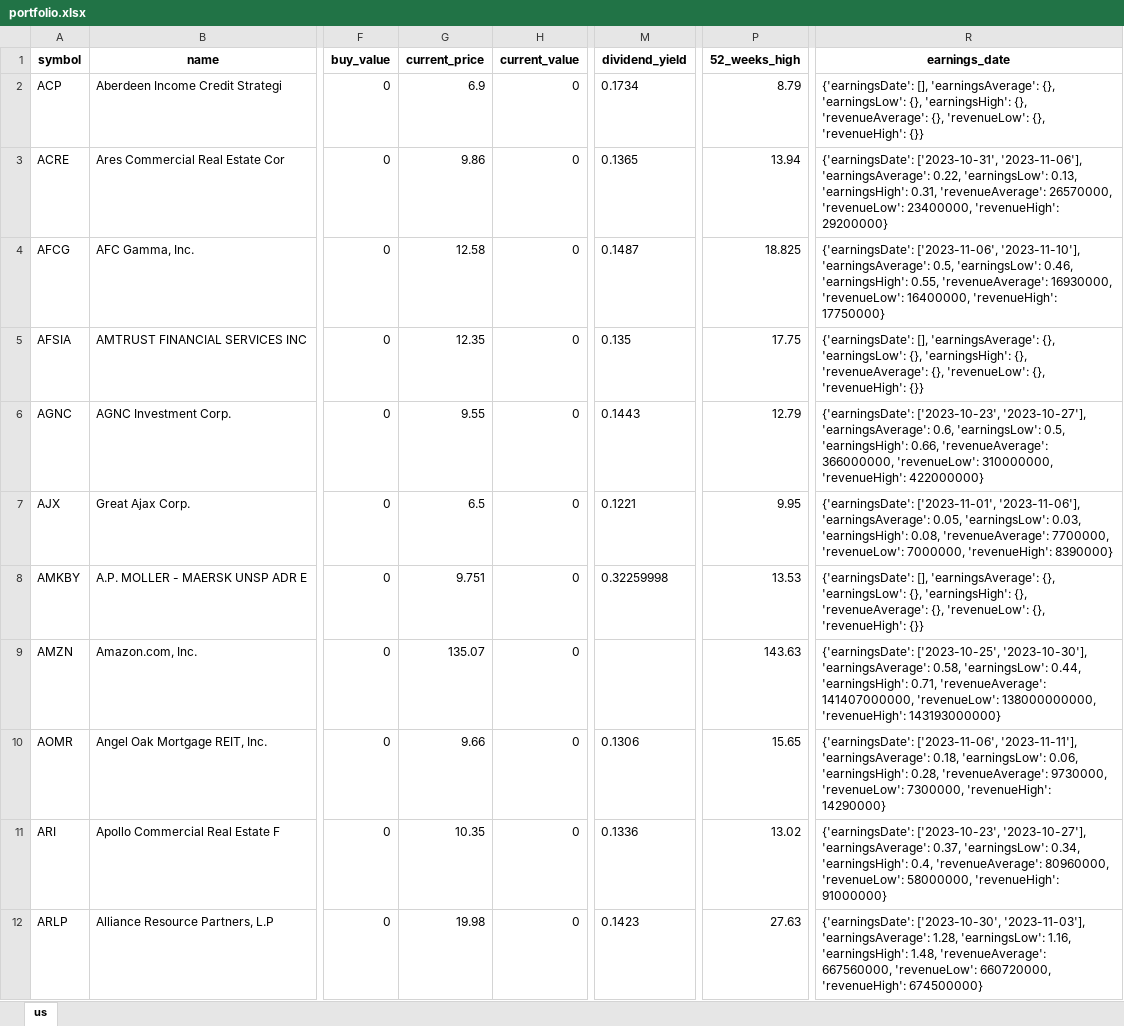
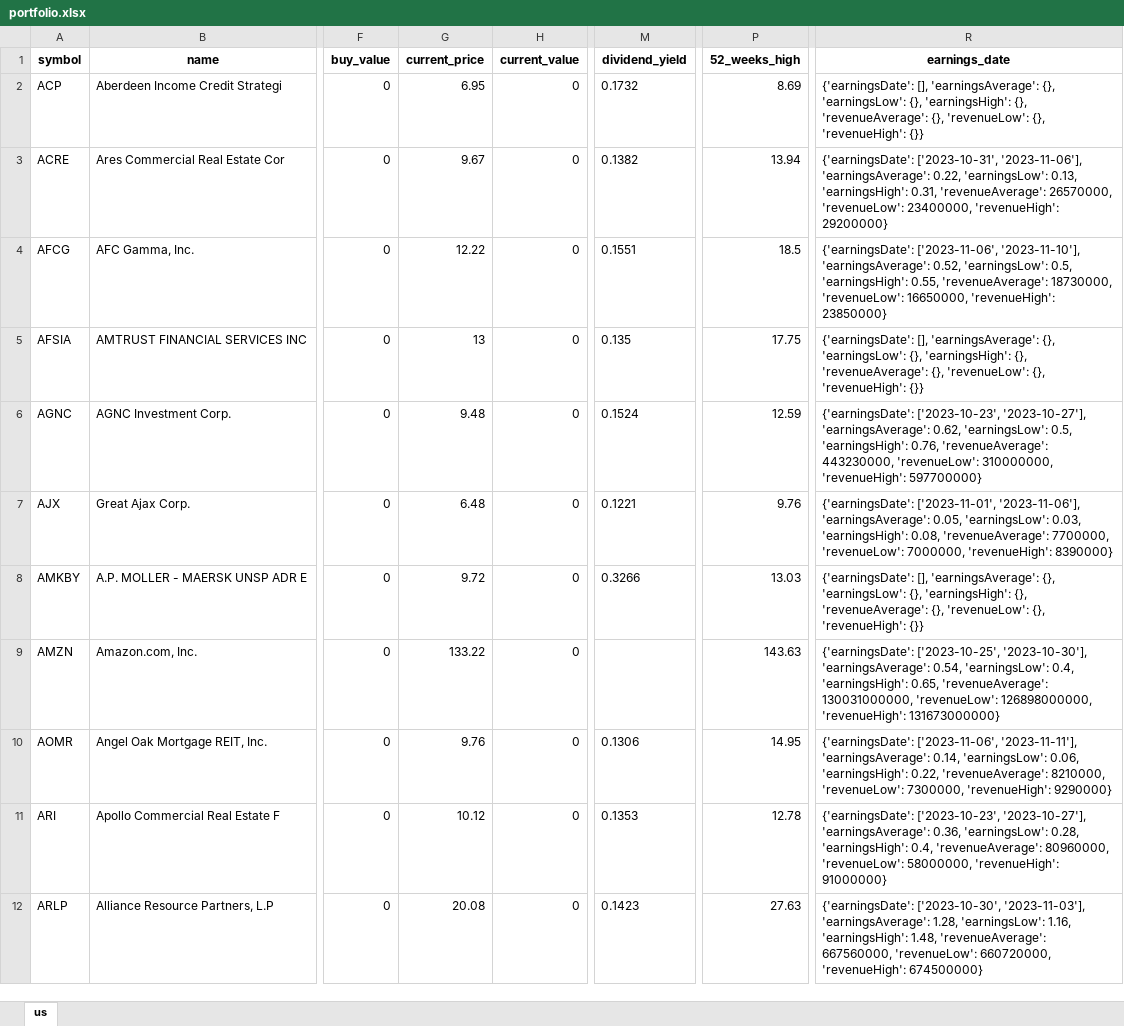
Before and after one commit to alpha2phi-platform/alphalib, an Excel workbook: data/portfolio.xlsx, sheet us, drawn as a sheet; only a part is shown, gaps mark what is left out; values as stored, in another font and other column widths than the file's, no borders; the diff covers the shown part only; the diff names each change by its address in the sheet, - before the commit and + after, or states it on an @@ line.

Commit message:
chore: update portfolio

```diff
--- a/data/portfolio.xlsx (sheet us)
+++ b/data/portfolio.xlsx (sheet us)
-G2 (current_price): 6.9
+G2 (current_price): 6.95
-M2 (dividend_yield): 0.1734
+M2 (dividend_yield): 0.1732
-P2 (52_weeks_high): 8.79
+P2 (52_weeks_high): 8.69
-G3 (current_price): 9.86
+G3 (current_price): 9.67
-M3 (dividend_yield): 0.1365
+M3 (dividend_yield): 0.1382
-G4 (current_price): 12.58
+G4 (current_price): 12.22
-M4 (dividend_yield): 0.1487
+M4 (dividend_yield): 0.1551
-P4 (52_weeks_high): 18.825
+P4 (52_weeks_high): 18.5
-R4 (earnings_date): …'2023-11-10'], 'earningsAverage': 0.5, 'earningsLow': 0.46, 'earningsHigh': 0.55, 'revenueAverage': 16930000, 'revenueLow': 16400000, 'revenueHigh': 17750000}
+R4 (earnings_date): …'2023-11-10'], 'earningsAverage': 0.52, 'earningsLow': 0.5, 'earningsHigh': 0.55, 'revenueAverage': 18730000, 'revenueLow': 16650000, 'revenueHigh': 23850000}
-G5 (current_price): 12.35
+G5 (current_price): 13
-G6 (current_price): 9.55
+G6 (current_price): 9.48
-M6 (dividend_yield): 0.1443
+M6 (dividend_yield): 0.1524
-P6 (52_weeks_high): 12.79
+P6 (52_weeks_high): 12.59
-R6 (earnings_date): …'2023-10-27'], 'earningsAverage': 0.6, 'earningsLow': 0.5, 'earningsHigh': 0.66, 'revenueAverage': 366000000, 'revenueLow': 310000000, 'revenueHigh': 422000000}
+R6 (earnings_date): …'2023-10-27'], 'earningsAverage': 0.62, 'earningsLow': 0.5, 'earningsHigh': 0.76, 'revenueAverage': 443230000, 'revenueLow': 310000000, 'revenueHigh': 597700000}
-G7 (current_price): 6.5
+G7 (current_price): 6.48
-P7 (52_weeks_high): 9.95
+P7 (52_weeks_high): 9.76
-G8 (current_price): 9.751
+G8 (current_price): 9.72
-M8 (dividend_yield): 0.32259998
+M8 (dividend_yield): 0.3266
-P8 (52_weeks_high): 13.53
+P8 (52_weeks_high): 13.03
-G9 (current_price): 135.07
+G9 (current_price): 133.22
-R9 (earnings_date): …'2023-10-30'], 'earningsAverage': 0.58, 'earningsLow': 0.44, 'earningsHigh': 0.71, 'revenueAverage': 141407000000, 'revenueLow': 138000000000, 'revenueHigh': 143193000000}
+R9 (earnings_date): …'2023-10-30'], 'earningsAverage': 0.54, 'earningsLow': 0.4, 'earningsHigh': 0.65, 'revenueAverage': 130031000000, 'revenueLow': 126898000000, 'revenueHigh': 131673000000}
-G10 (current_price): 9.66
+G10 (current_price): 9.76
-P10 (52_weeks_high): 15.65
+P10 (52_weeks_high): 14.95
-R10 (earnings_date): …'2023-11-11'], 'earningsAverage': 0.18, 'earningsLow': 0.06, 'earningsHigh': 0.28, 'revenueAverage': 9730000, 'revenueLow': 7300000, 'revenueHigh': 14290000}
+R10 (earnings_date): …'2023-11-11'], 'earningsAverage': 0.14, 'earningsLow': 0.06, 'earningsHigh': 0.22, 'revenueAverage': 8210000, 'revenueLow': 7300000, 'revenueHigh': 9290000}
-G11 (current_price): 10.35
+G11 (current_price): 10.12
-M11 (dividend_yield): 0.1336
+M11 (dividend_yield): 0.1353
-P11 (52_weeks_high): 13.02
+P11 (52_weeks_high): 12.78
-R11 (earnings_date): …'2023-10-27'], 'earningsAverage': 0.37, 'earningsLow': 0.34, 'earningsHigh': 0.4,…
+R11 (earnings_date): …'2023-10-27'], 'earningsAverage': 0.36, 'earningsLow': 0.28, 'earningsHigh': 0.4,…
-G12 (current_price): 19.98
+G12 (current_price): 20.08
```
Also changed, not shown: 163 edited cells elsewhere in this sheet.
